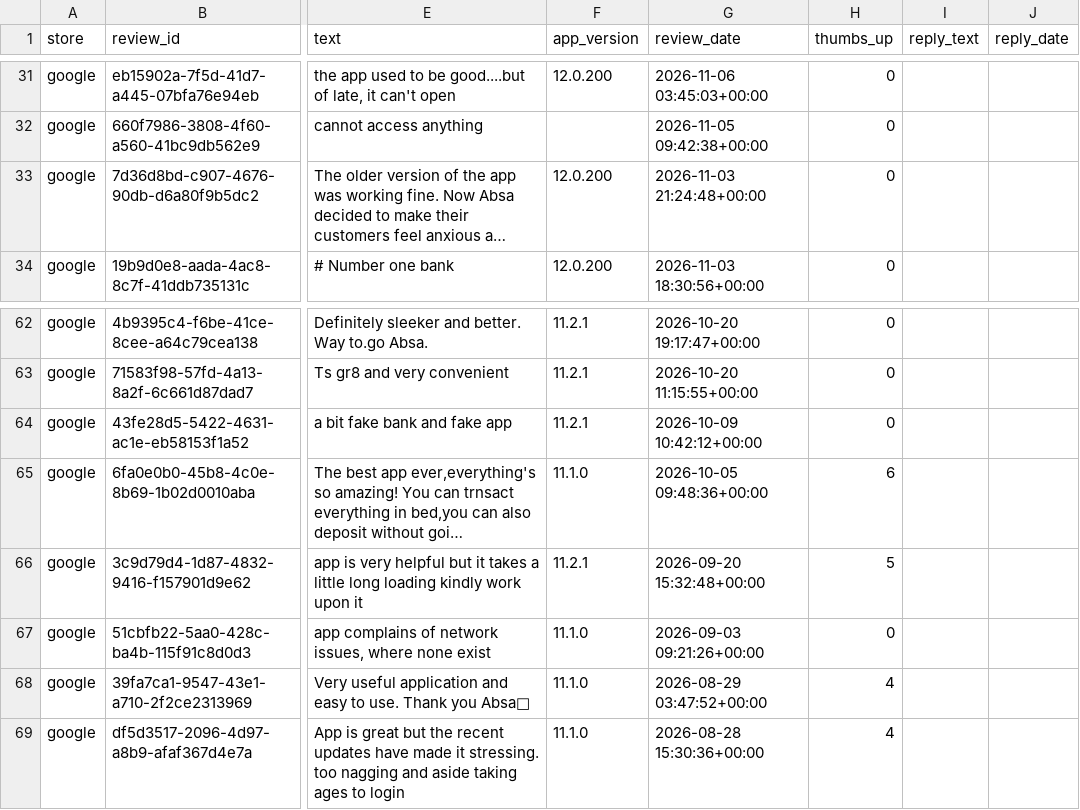
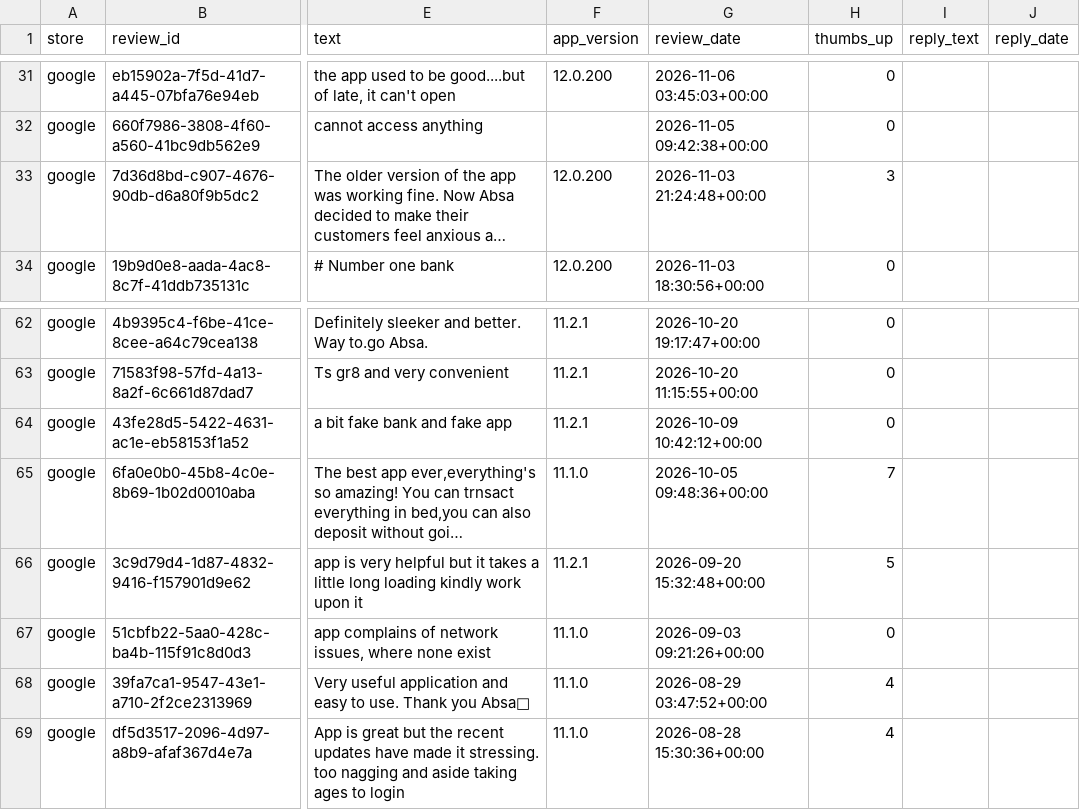
Before and after one commit to KavyaKaushik11/absa-app-reviews, a CSV file: data/reviews.csv, drawn as a sheet; only a part is shown, gaps mark what is left out; long unchanged cells end in …; the diff names each change by its address in the sheet, - before the commit and + after, or states it on an @@ line.

```diff
--- a/data/reviews.csv
+++ b/data/reviews.csv
-H33 (thumbs_up): 0
+H33 (thumbs_up): 3
-H65 (thumbs_up): 6
+H65 (thumbs_up): 7
```
